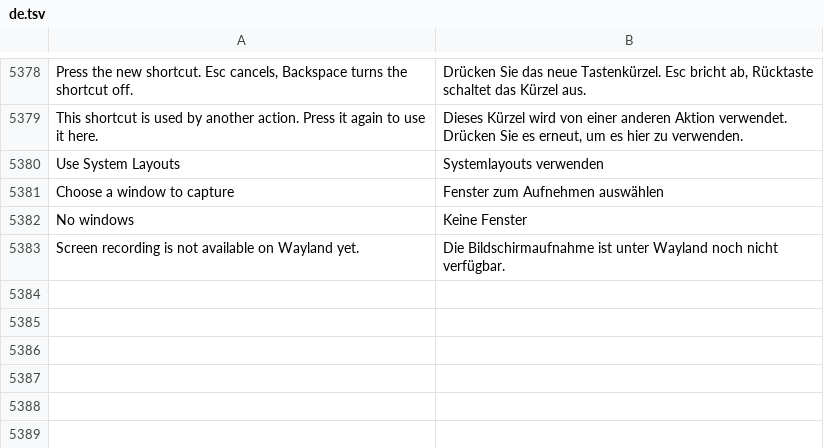
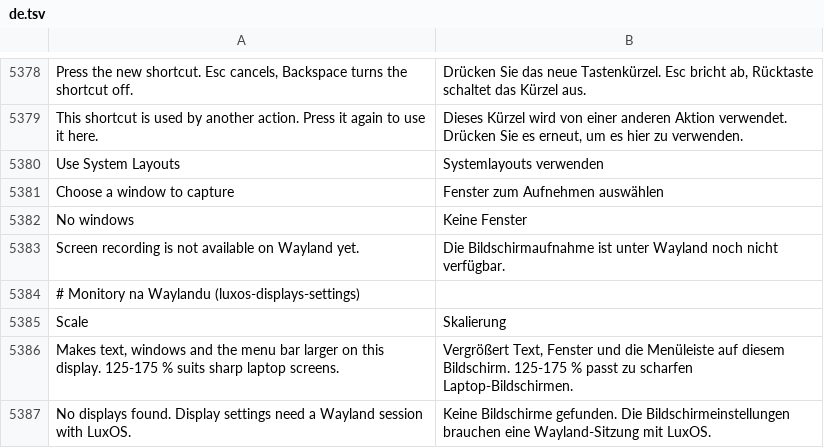
Before and after one commit to luxopes/LuxOS-Arch, a TSV file: packages/luxos-i18n/files/de.tsv, drawn as a sheet; only a part is shown, gaps mark what is left out.

```diff
--- a/packages/luxos-i18n/files/de.tsv
+++ b/packages/luxos-i18n/files/de.tsv
@@ -5383 +5383,5 @@ No windows	Keine Fenster
 Screen recording is not available on Wayland yet.	Die Bildschirmaufnahme ist unter Wayland noch nicht verfügbar.
+# Monitory na Waylandu (luxos-displays-settings)
+Scale	Skalierung
+Makes text, windows and the menu bar larger on this display. 125-175 % suits sharp laptop screens.	Vergrößert Text, Fenster und die Menüleiste auf diesem Bildschirm. 125-175 % passt zu scharfen Laptop-Bildschirmen.
+No displays found. Display settings need a Wayland session with LuxOS.	Keine Bildschirme gefunden. Die Bildschirmeinstellungen brauchen eine Wayland-Sitzung mit LuxOS.
```
Also changed, not shown: packages/luxos-i18n/files/es.tsv, packages/luxos-i18n/files/fr.tsv, 15 other files.
